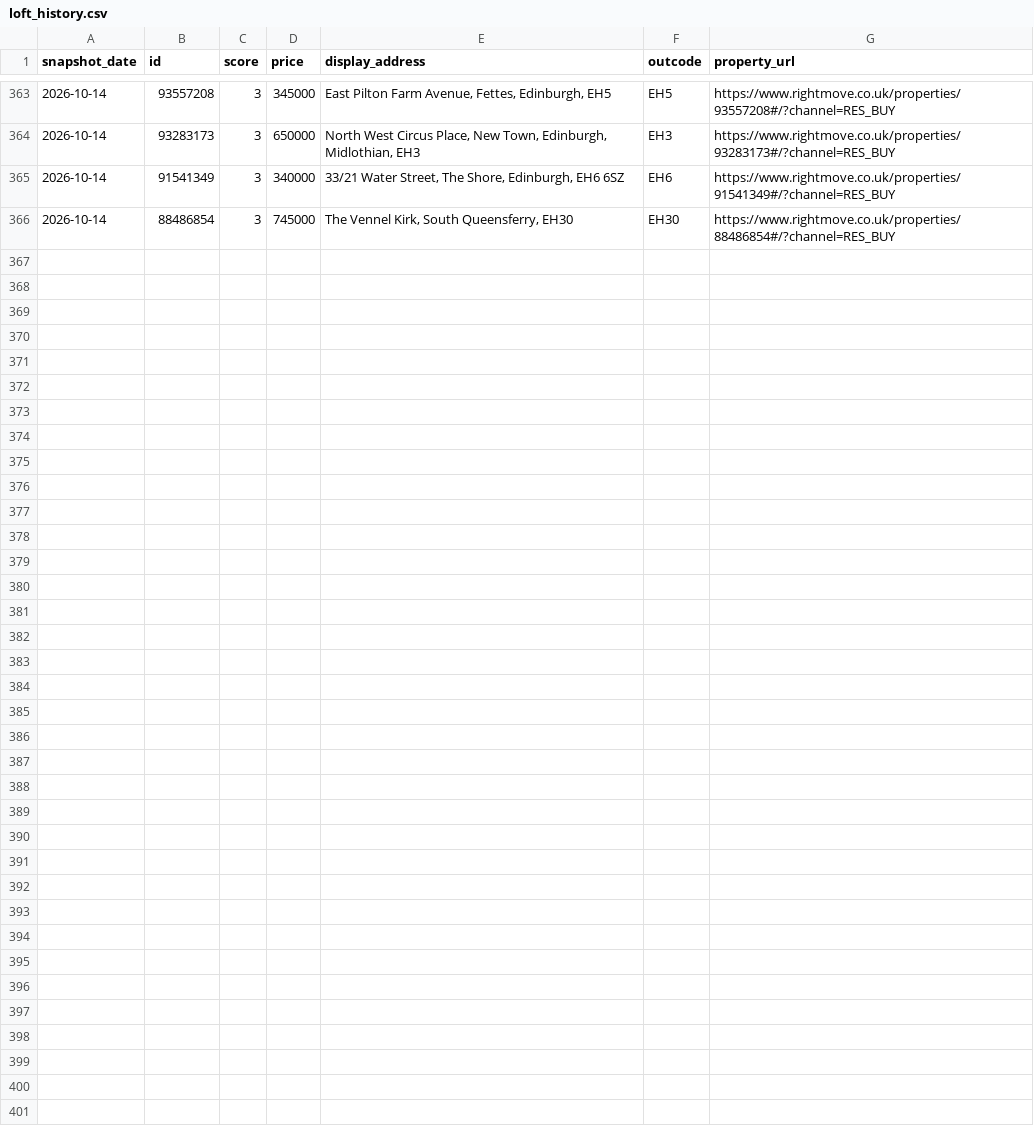
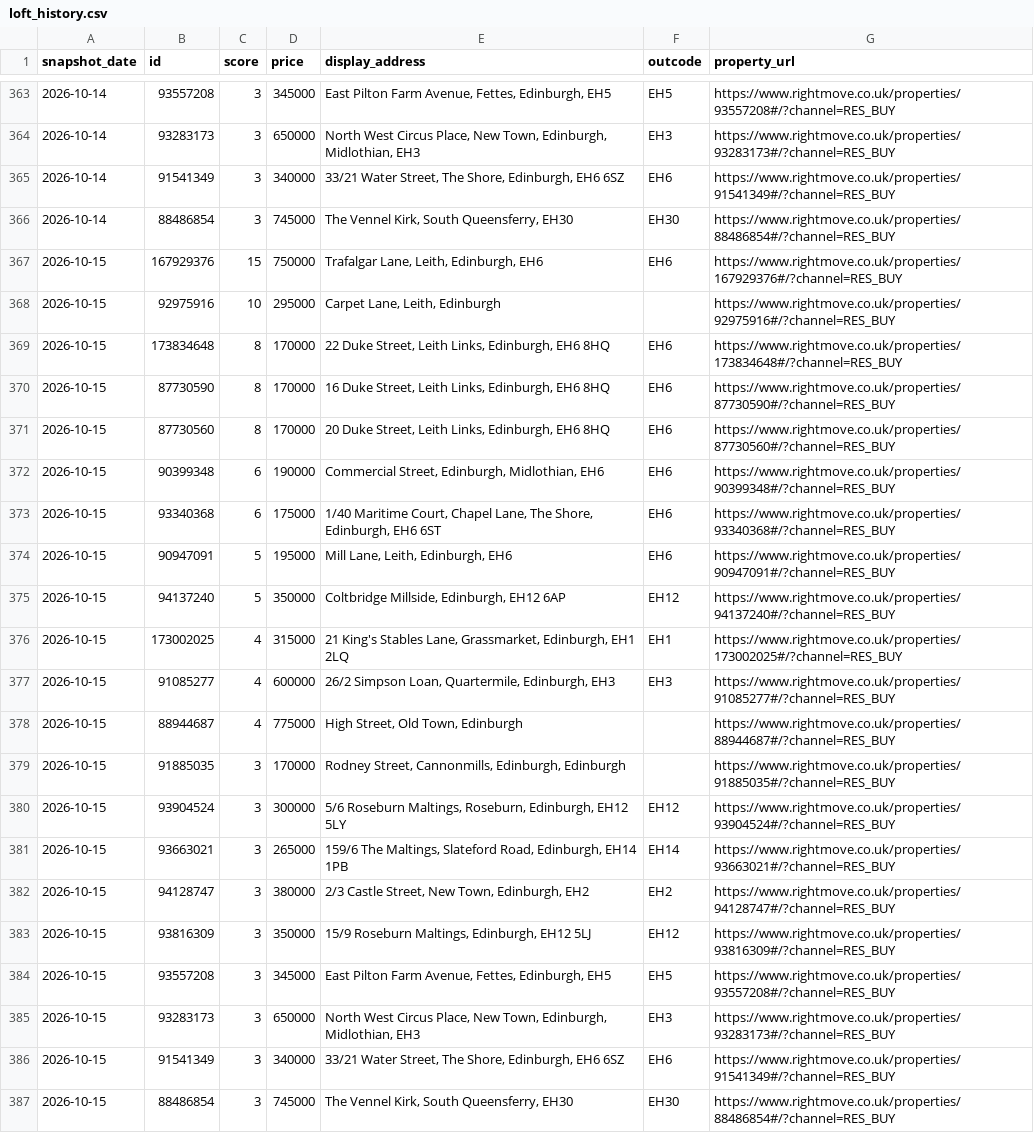
Before and after one commit to LStanbrook/rightmove-house-prices, a CSV file: data/processed/loft_history.csv, drawn as a sheet; only a part is shown, gaps mark what is left out.

```diff
--- a/data/processed/loft_history.csv
+++ b/data/processed/loft_history.csv
@@ -366 +366,22 @@ snapshot_date,id,score,price,display_address,outcode,property_url
 2026-10-14,88486854,3,745000,"The Vennel Kirk, South Queensferry, EH30",EH30,https://www.rightmove.co.uk/properties/88486854#/?channel=RES_BUY
+2026-10-15,167929376,15,750000,"Trafalgar Lane, Leith, Edinburgh, EH6",EH6,https://www.rightmove.co.uk/properties/167929376#/?channel=RES_BUY
+2026-10-15,92975916,10,295000,"Carpet Lane, Leith, Edinburgh",,https://www.rightmove.co.uk/properties/92975916#/?channel=RES_BUY
+2026-10-15,173834648,8,170000,"22 Duke Street, Leith Links, Edinburgh, EH6 8HQ",EH6,https://www.rightmove.co.uk/properties/173834648#/?channel=RES_BUY
+2026-10-15,87730590,8,170000,"16 Duke Street, Leith Links, Edinburgh, EH6 8HQ",EH6,https://www.rightmove.co.uk/properties/87730590#/?channel=RES_BUY
+2026-10-15,87730560,8,170000,"20 Duke Street, Leith Links, Edinburgh, EH6 8HQ",EH6,https://www.rightmove.co.uk/properties/87730560#/?channel=RES_BUY
+2026-10-15,90399348,6,190000,"Commercial Street, Edinburgh, Midlothian, EH6",EH6,https://www.rightmove.co.uk/properties/90399348#/?channel=RES_BUY
+2026-10-15,93340368,6,175000,"1/40 Maritime Court, Chapel Lane, The Shore, Edinburgh, EH6 6ST",EH6,https://www.rightmove.co.uk/properties/93340368#/?channel=RES_BUY
+2026-10-15,90947091,5,195000,"Mill Lane, Leith, Edinburgh, EH6",EH6,https://www.rightmove.co.uk/properties/90947091#/?channel=RES_BUY
+2026-10-15,94137240,5,350000,"Coltbridge Millside, Edinburgh, EH12 6AP",EH12,https://www.rightmove.co.uk/properties/94137240#/?channel=RES_BUY
+2026-10-15,173002025,4,315000,"21 King's Stables Lane, Grassmarket, Edinburgh, EH1 2LQ",EH1,https://www.rightmove.co.uk/properties/173002025#/?channel=RES_BUY
+2026-10-15,91085277,4,600000,"26/2 Simpson Loan, Quartermile, Edinburgh, EH3",EH3,https://www.rightmove.co.uk/properties/91085277#/?channel=RES_BUY
+2026-10-15,88944687,4,775000,"High Street, Old Town, Edinburgh",,https://www.rightmove.co.uk/properties/88944687#/?channel=RES_BUY
+2026-10-15,91885035,3,170000,"Rodney Street, Cannonmills, Edinburgh, Edinburgh",,https://www.rightmove.co.uk/properties/91885035#/?channel=RES_BUY
+2026-10-15,93904524,3,300000,"5/6 Roseburn Maltings, Roseburn, Edinburgh, EH12 5LY",EH12,https://www.rightmove.co.uk/properties/93904524#/?channel=RES_BUY
+2026-10-15,93663021,3,265000,"159/6 The Maltings, Slateford Road, Edinburgh, EH14 1PB",EH14,https://www.rightmove.co.uk/properties/93663021#/?channel=RES_BUY
+2026-10-15,94128747,3,380000,"2/3 Castle Street, New Town, Edinburgh, EH2",EH2,https://www.rightmove.co.uk/properties/94128747#/?channel=RES_BUY
+2026-10-15,93816309,3,350000,"15/9 Roseburn Maltings, Edinburgh, EH12 5LJ",EH12,https://www.rightmove.co.uk/properties/93816309#/?channel=RES_BUY
+2026-10-15,93557208,3,345000,"East Pilton Farm Avenue, Fettes, Edinburgh, EH5",EH5,https://www.rightmove.co.uk/properties/93557208#/?channel=RES_BUY
+2026-10-15,93283173,3,650000,"North West Circus Place, New Town, Edinburgh, Midlothian, EH3",EH3,https://www.rightmove.co.uk/properties/93283173#/?channel=RES_BUY
+2026-10-15,91541349,3,340000,"33/21 Water Street, The Shore, Edinburgh, EH6 6SZ",EH6,https://www.rightmove.co.uk/properties/91541349#/?channel=RES_BUY
+2026-10-15,88486854,3,745000,"The Vennel Kirk, South Queensferry, EH30",EH30,https://www.rightmove.co.uk/properties/88486854#/?channel=RES_BUY
```
Also changed, not shown: data/processed/market_timeseries.csv, data/processed/market_timeseries_by_segment.csv, 7 other files.
